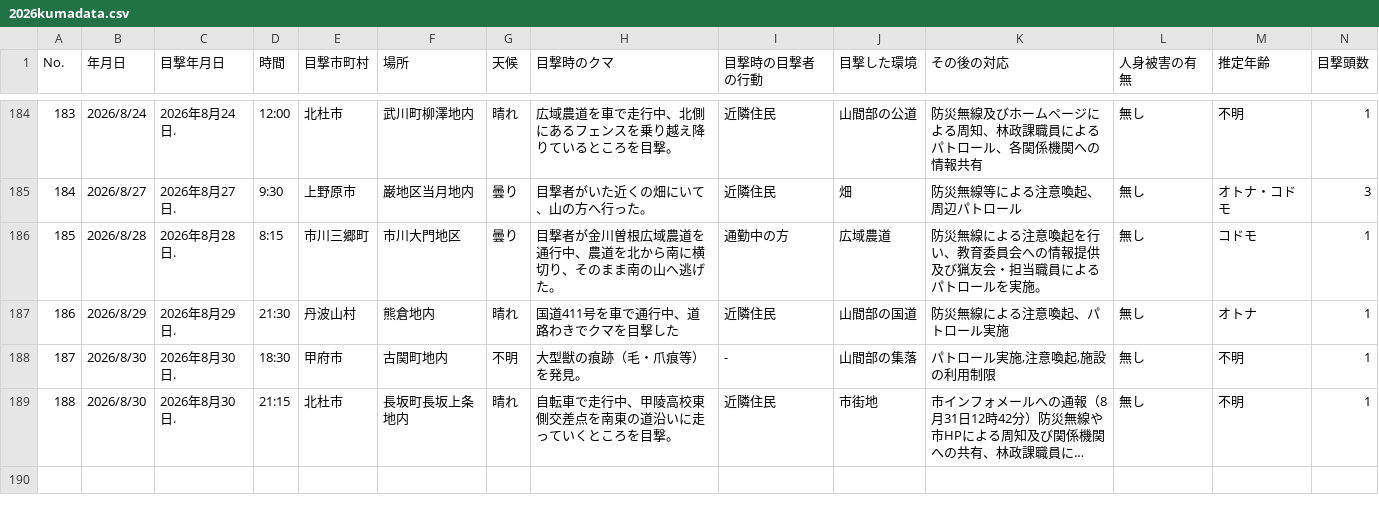
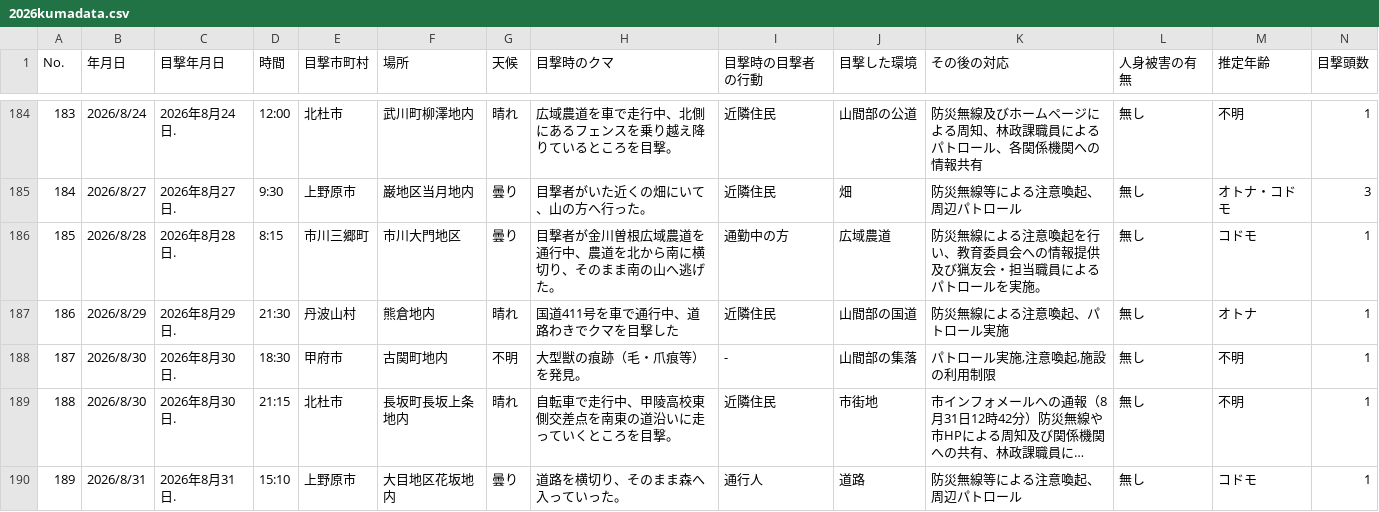
Before and after one commit to shingen-py/sample_20260808, a CSV file: data/2026kumadata.csv, drawn as a sheet; only a part is shown, gaps mark what is left out; long unchanged cells end in …; rows hold the shown columns only; the diff names each change by its address in the sheet, - before the commit and + after, or states it on an @@ line.

```diff
--- a/data/2026kumadata.csv
+++ b/data/2026kumadata.csv
+row 190: 189 | 2026/8/31 | 2026年8月31日. | 15:10 | 上野原市 | 大目地区花坂地内 | 曇り | 道路を横切り、そのまま森へ入っていった。 | 通行人 | 道路 | 防災無線等による注意喚起、周辺パトロール | 無し | コドモ | 1
```
Also changed, not shown: data/2026kumadata_new.csv, 1 other file.
